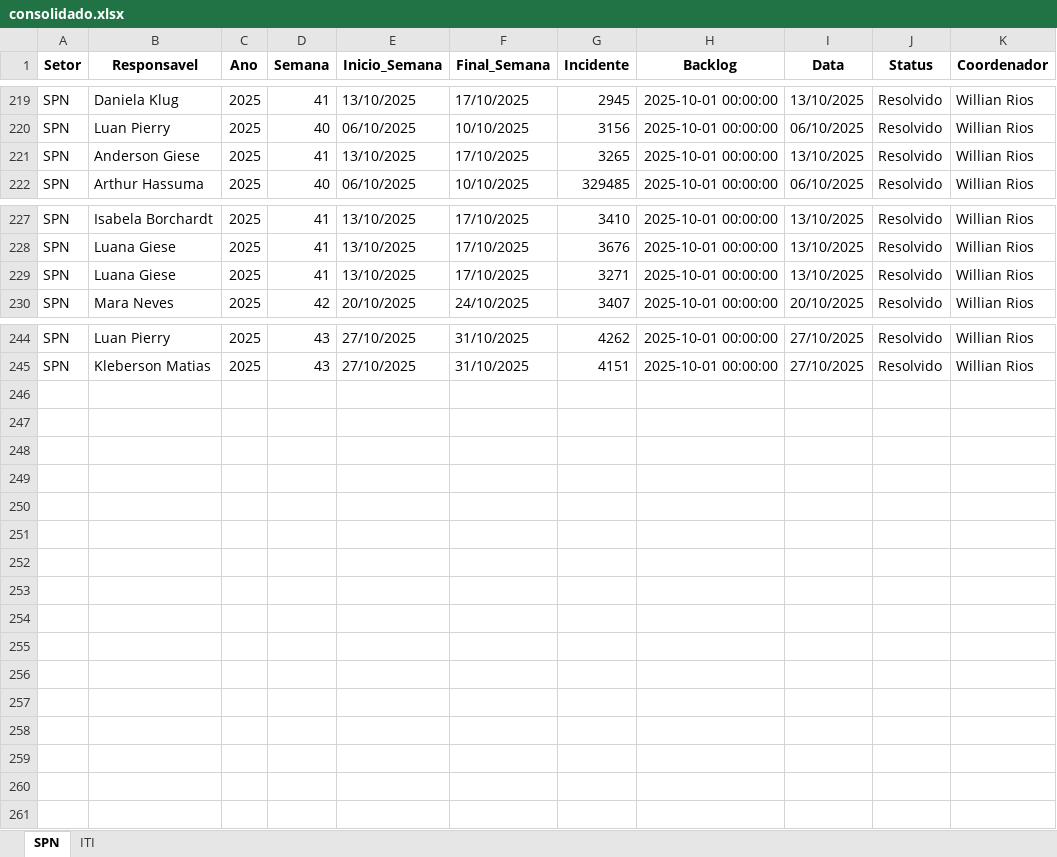
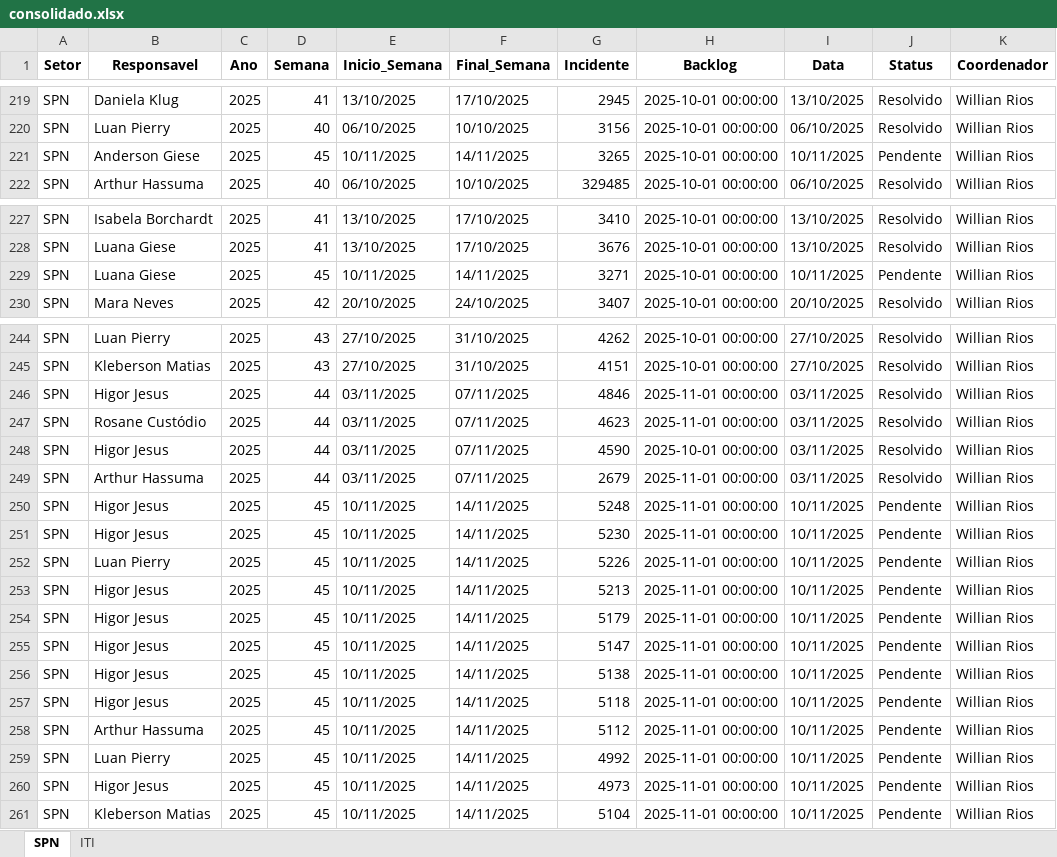
Before and after one commit to GeekFrancisco/Franciscodatais, an Excel workbook: data/base/consolidado.xlsx, sheet SPN, drawn as a sheet; only a part is shown, gaps mark what is left out; values as stored, in another font and other column widths than the file's, no borders; the diff names each change by its address in the sheet, - before the commit and + after, or states it on an @@ line.

```diff
--- a/data/base/consolidado.xlsx (sheet SPN)
+++ b/data/base/consolidado.xlsx (sheet SPN)
-D221 (Semana): 41
+D221 (Semana): 45
-E221 (Inicio_Semana): 13/10/2025
+E221 (Inicio_Semana): 10/11/2025
-F221 (Final_Semana): 17/10/2025
+F221 (Final_Semana): 14/11/2025
-I221 (Data): 13/10/2025
+I221 (Data): 10/11/2025
-J221 (Status): Resolvido
+J221 (Status): Pendente
-D229 (Semana): 41
+D229 (Semana): 45
-E229 (Inicio_Semana): 13/10/2025
+E229 (Inicio_Semana): 10/11/2025
-F229 (Final_Semana): 17/10/2025
+F229 (Final_Semana): 14/11/2025
-I229 (Data): 13/10/2025
+I229 (Data): 10/11/2025
-J229 (Status): Resolvido
+J229 (Status): Pendente
+row 246: SPN | Higor Jesus | 2025 | 44 | 03/11/2025 | 07/11/2025 | 4846 | 2025-11-01 00:00:00 | 03/11/2025 | Resolvido | Willian Rios
+row 247: SPN | Rosane Custódio | 2025 | 44 | 03/11/2025 | 07/11/2025 | 4623 | 2025-11-01 00:00:00 | 03/11/2025 | Resolvido | Willian Rios
+row 248: SPN | Higor Jesus | 2025 | 44 | 03/11/2025 | 07/11/2025 | 4590 | 2025-10-01 00:00:00 | 03/11/2025 | Resolvido | Willian Rios
+row 249: SPN | Arthur Hassuma | 2025 | 44 | 03/11/2025 | 07/11/2025 | 2679 | 2025-11-01 00:00:00 | 03/11/2025 | Resolvido | Willian Rios
+row 250: SPN | Higor Jesus | 2025 | 45 | 10/11/2025 | 14/11/2025 | 5248 | 2025-11-01 00:00:00 | 10/11/2025 | Pendente | Willian Rios
+row 251: SPN | Higor Jesus | 2025 | 45 | 10/11/2025 | 14/11/2025 | 5230 | 2025-11-01 00:00:00 | 10/11/2025 | Pendente | Willian Rios
+row 252: SPN | Luan Pierry | 2025 | 45 | 10/11/2025 | 14/11/2025 | 5226 | 2025-11-01 00:00:00 | 10/11/2025 | Pendente | Willian Rios
+row 253: SPN | Higor Jesus | 2025 | 45 | 10/11/2025 | 14/11/2025 | 5213 | 2025-11-01 00:00:00 | 10/11/2025 | Pendente | Willian Rios
+row 254: SPN | Higor Jesus | 2025 | 45 | 10/11/2025 | 14/11/2025 | 5179 | 2025-11-01 00:00:00 | 10/11/2025 | Pendente | Willian Rios
+row 255: SPN | Higor Jesus | 2025 | 45 | 10/11/2025 | 14/11/2025 | 5147 | 2025-11-01 00:00:00 | 10/11/2025 | Pendente | Willian Rios
+row 256: SPN | Higor Jesus | 2025 | 45 | 10/11/2025 | 14/11/2025 | 5138 | 2025-11-01 00:00:00 | 10/11/2025 | Pendente | Willian Rios
+row 257: SPN | Higor Jesus | 2025 | 45 | 10/11/2025 | 14/11/2025 | 5118 | 2025-11-01 00:00:00 | 10/11/2025 | Pendente | Willian Rios
+row 258: SPN | Arthur Hassuma | 2025 | 45 | 10/11/2025 | 14/11/2025 | 5112 | 2025-11-01 00:00:00 | 10/11/2025 | Pendente | Willian Rios
+row 259: SPN | Luan Pierry | 2025 | 45 | 10/11/2025 | 14/11/2025 | 4992 | 2025-11-01 00:00:00 | 10/11/2025 | Pendente | Willian Rios
+row 260: SPN | Higor Jesus | 2025 | 45 | 10/11/2025 | 14/11/2025 | 4973 | 2025-11-01 00:00:00 | 10/11/2025 | Pendente | Willian Rios
+row 261: SPN | Kleberson Matias | 2025 | 45 | 10/11/2025 | 14/11/2025 | 5104 | 2025-11-01 00:00:00 | 10/11/2025 | Pendente | Willian Rios
```
Also changed, not shown: sheet ITI, 20 other files.
